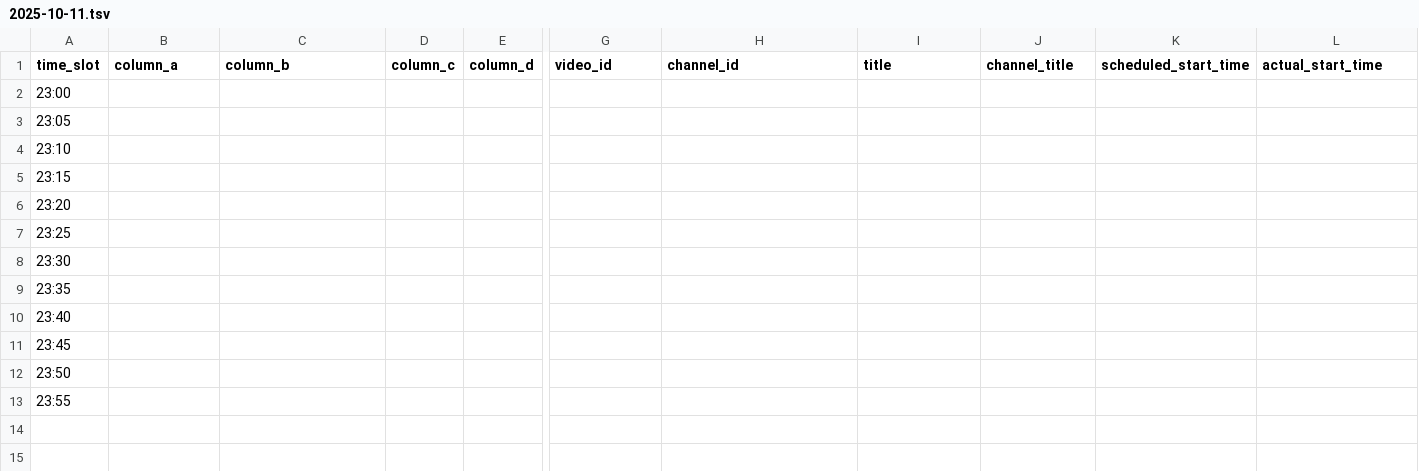
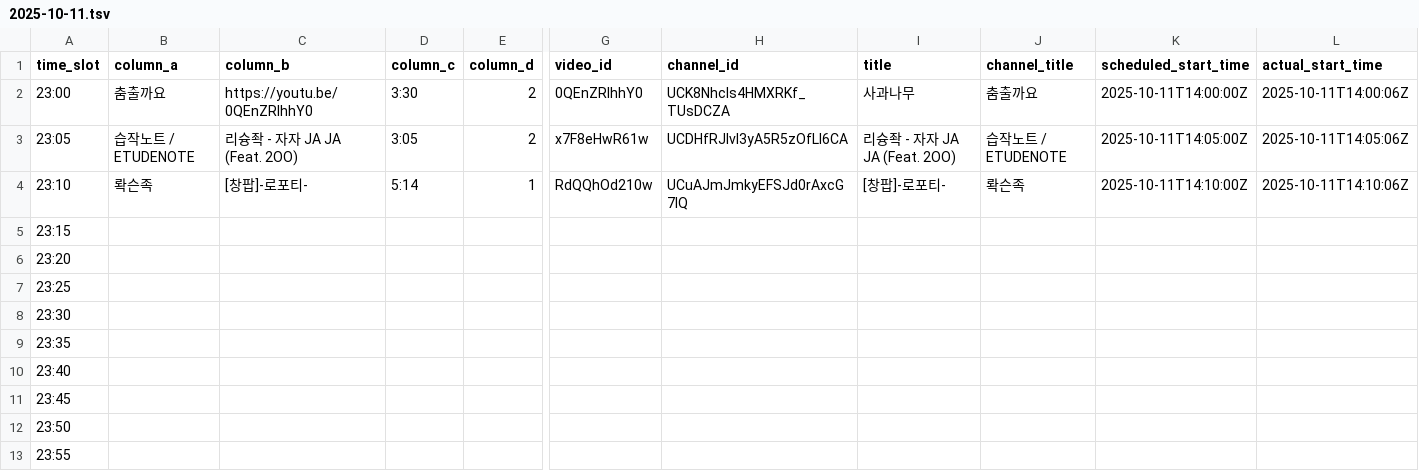
Before and after one commit to ChangpopWiki/premiere-relay-archive-data, a TSV file: 2025/10/2025-10-11.tsv, drawn as a sheet; only a part is shown, gaps mark what is left out; the diff covers the shown part only; the diff names each change by its address in the sheet, - before the commit and + after, or states it on an @@ line.

```diff
--- a/2025/10/2025-10-11.tsv
+++ b/2025/10/2025-10-11.tsv
-B2 (column_a): (empty)
+B2 (column_a): 춤출까요
-C2 (column_b): (empty)
+C2 (column_b): https://youtu.be/0QEnZRIhhY0
-D2 (column_c): (empty)
+D2 (column_c): 3:30
-E2:E3 (column_d): (empty)
+E2:E3 (column_d): 2
-G2 (video_id): (empty)
+G2 (video_id): 0QEnZRIhhY0
-H2 (channel_id): (empty)
+H2 (channel_id): UCK8NhcIs4HMXRKf_TUsDCZA
-I2 (title): (empty)
+I2 (title): 사과나무
-J2 (channel_title): (empty)
+J2 (channel_title): 춤출까요
-K2 (scheduled_start_time): (empty)
+K2 (scheduled_start_time): 2025-10-11T14:00:00Z
-L2 (actual_start_time): (empty)
+L2 (actual_start_time): 2025-10-11T14:00:06Z
-B3 (column_a): (empty)
+B3 (column_a): 습작노트 / ETUDENOTE
-C3 (column_b): (empty)
+C3 (column_b): 리슝좍 - 자자 JA JA (Feat. 2OO)
-D3 (column_c): (empty)
+D3 (column_c): 3:05
-G3 (video_id): (empty)
+G3 (video_id): x7F8eHwR61w
-H3 (channel_id): (empty)
+H3 (channel_id): UCDHfRJlvI3yA5R5zOfLl6CA
-I3 (title): (empty)
+I3 (title): 리슝좍 - 자자 JA JA (Feat. 2OO)
-J3 (channel_title): (empty)
+J3 (channel_title): 습작노트 / ETUDENOTE
-K3 (scheduled_start_time): (empty)
+K3 (scheduled_start_time): 2025-10-11T14:05:00Z
-L3 (actual_start_time): (empty)
+L3 (actual_start_time): 2025-10-11T14:05:06Z
-B4 (column_a): (empty)
+B4 (column_a): 롹슨족
-C4 (column_b): (empty)
+C4 (column_b): [창팝]-로포티-
-D4 (column_c): (empty)
+D4 (column_c): 5:14
-E4 (column_d): (empty)
+E4 (column_d): 1
-G4 (video_id): (empty)
+G4 (video_id): RdQQhOd210w
-H4 (channel_id): (empty)
+H4 (channel_id): UCuAJmJmkyEFSJd0rAxcG7lQ
-I4 (title): (empty)
+I4 (title): [창팝]-로포티-
-J4 (channel_title): (empty)
+J4 (channel_title): 롹슨족
-K4 (scheduled_start_time): (empty)
+K4 (scheduled_start_time): 2025-10-11T14:10:00Z
-L4 (actual_start_time): (empty)
+L4 (actual_start_time): 2025-10-11T14:10:06Z
```
Also changed, not shown: 2 edited cells elsewhere in this file, 1 other file.
